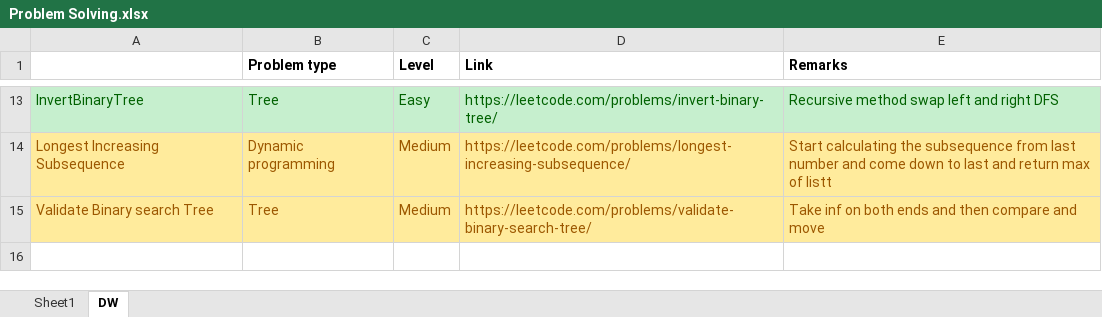
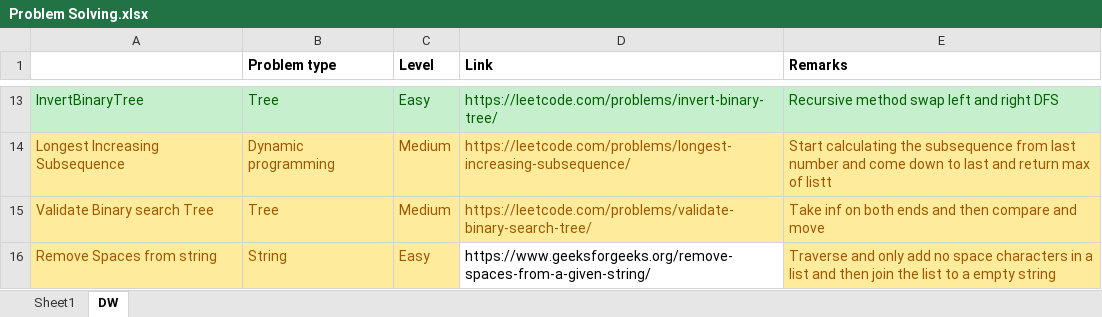
Before and after one commit to vallabhiaf/problemSolving, an Excel workbook: Problem Solving.xlsx, sheet DW, drawn as a sheet; only a part is shown, gaps mark what is left out; values as stored, in another font and other column widths than the file's, no borders; the diff names each change by its address in the sheet, - before the commit and + after, or states it on an @@ line.

Commit message:
Remove Spaces from String

```diff
--- a/Problem Solving.xlsx (sheet DW)
+++ b/Problem Solving.xlsx (sheet DW)
+row 16: Remove Spaces from string | String | Easy | https://www.geeksforgeeks.org/remove-spaces-from-a-given-string/ | Traverse and only add no space characters in a list and then join the list to a empty string
```
Also changed, not shown: 1 other file.
